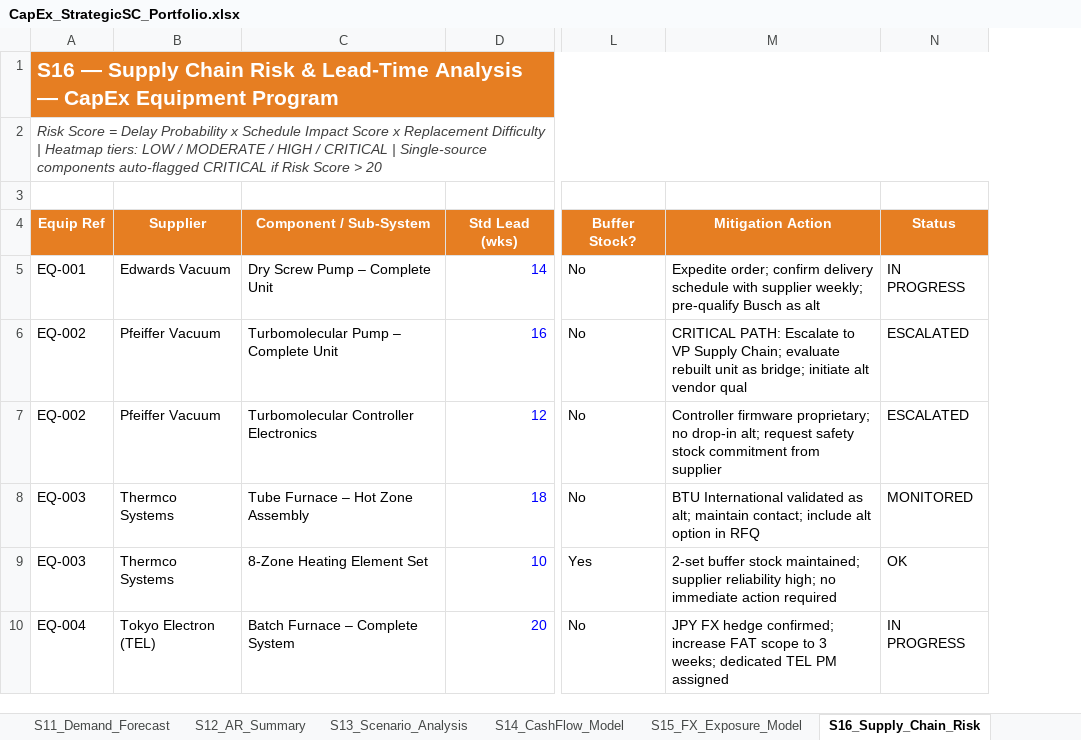
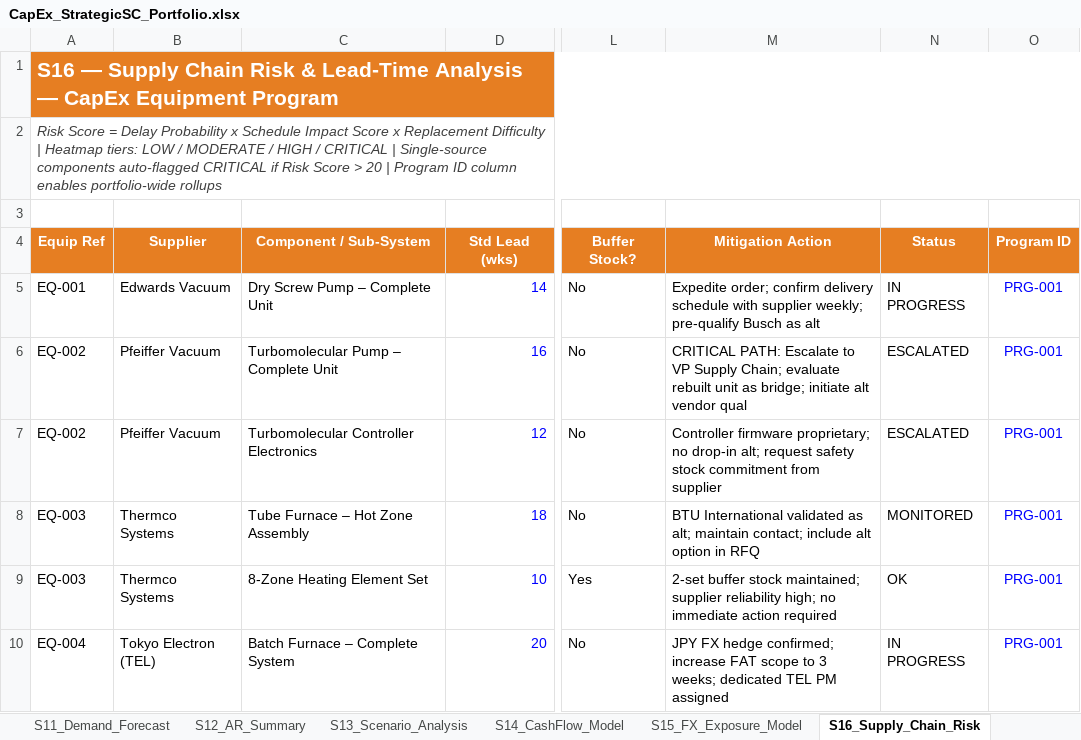
Before and after one commit to Kangooaus/Portfolio_CapEx_StrategicSC, an Excel workbook: downloads/CapEx_StrategicSC_Portfolio.xlsx, sheet S16_Supply_Chain_Risk, drawn as a sheet; only a part is shown, gaps mark what is left out; values as stored, in another font and other column widths than the file's, no borders; conditional formats not drawn; the diff covers the shown part only; the diff names each change by its address in the sheet, - before the commit and + after, or states it on an @@ line.

```diff
--- a/downloads/CapEx_StrategicSC_Portfolio.xlsx (sheet S16_Supply_Chain_Risk)
+++ b/downloads/CapEx_StrategicSC_Portfolio.xlsx (sheet S16_Supply_Chain_Risk)
+column O, rows 4-10: Program ID | PRG-001 | PRG-001 | PRG-001 | PRG-001 | PRG-001 | PRG-001
-A2: …> 20
+A2: …> 20 | Program ID column enables portfolio-wide rollups
```
Also changed, not shown: 17 added rows, 1 removed row and 7 edited cells elsewhere in this sheet, sheet S02_Equipment_Portfolio, sheet S03_Supplier_Dataset, sheet S00_Index, other sheet tabs, 21 other files.
